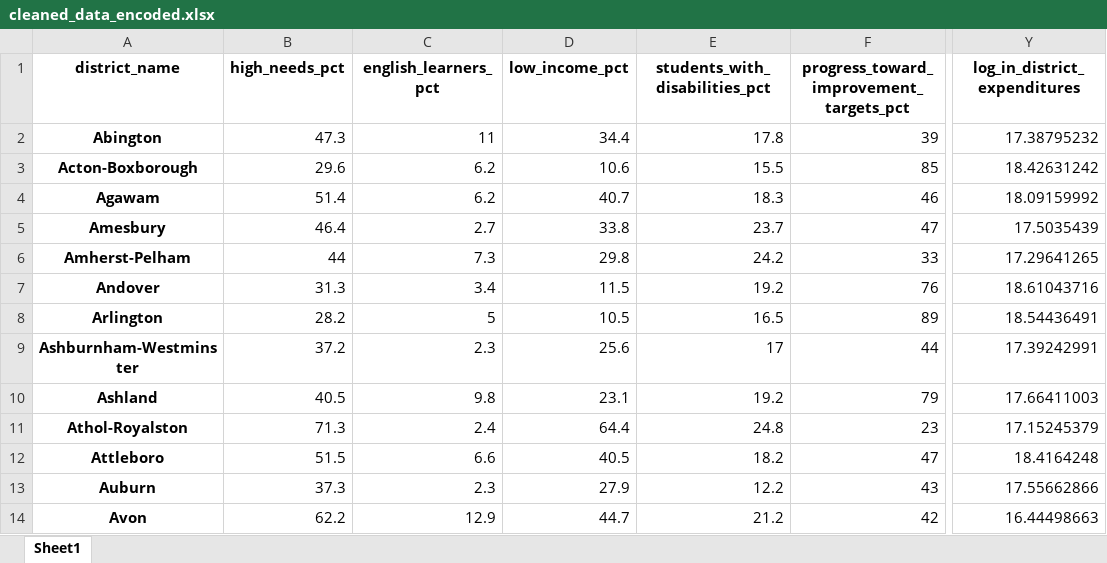
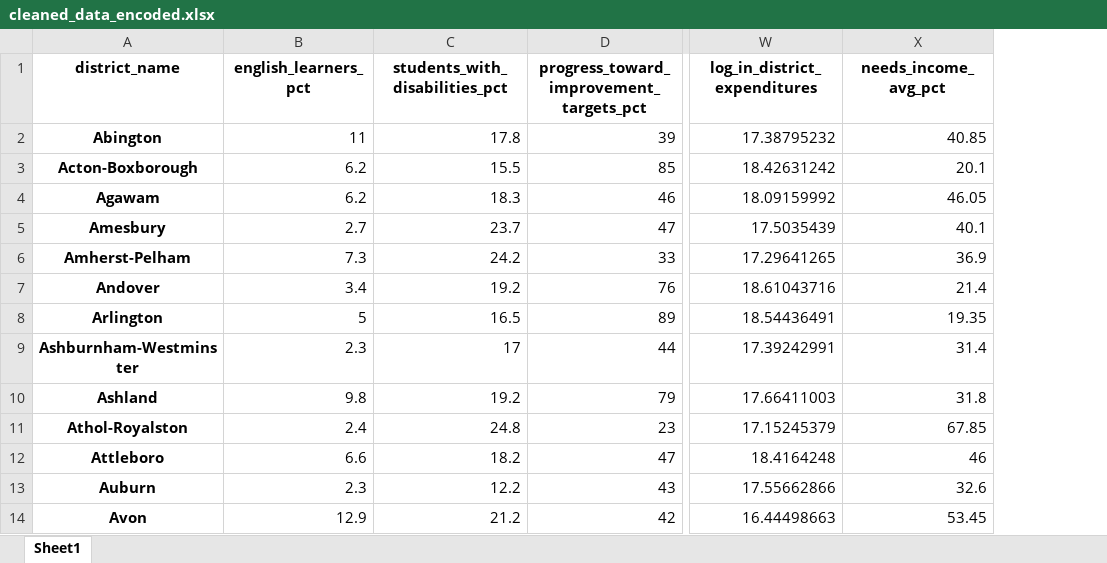
Before and after one commit to felixtry/DSE6311OM_Group3, an Excel workbook: Data/cleaned_data_encoded.xlsx, sheet Sheet1, drawn as a sheet; only a part is shown, gaps mark what is left out; values as stored, in another font and other column widths than the file's, no borders; removed rows and columns are numbered as before the commit, all else as after; the diff names each change by its address in the sheet, - before the commit and + after, or states it on an @@ line.

Commit message:
Creating needs_income_avg_pct

```diff
--- a/Data/cleaned_data_encoded.xlsx (sheet Sheet1)
+++ b/Data/cleaned_data_encoded.xlsx (sheet Sheet1)
-column B (high_needs_pct), rows 2-14: 47.3 | 29.6 | 51.4 | 46.4 | 44 | 31.3 | 28.2 | 37.2 | 40.5 | 71.3 | 51.5 | 37.3 | 62.2
-column D (low_income_pct), rows 2-14: 34.4 | 10.6 | 40.7 | 33.8 | 29.8 | 11.5 | 10.5 | 25.6 | 23.1 | 64.4 | 40.5 | 27.9 | 44.7
+column X (needs_income_avg_pct), rows 2-14: 40.85 | 20.1 | 46.05 | 40.1 | 36.9 | 21.4 | 19.35 | 31.4 | 31.8 | 67.85 | 46 | 32.6 | 53.45
```
Also changed, not shown: Data/clean_data.xlsx, Data/combined_data.xlsx, 1 other file.
